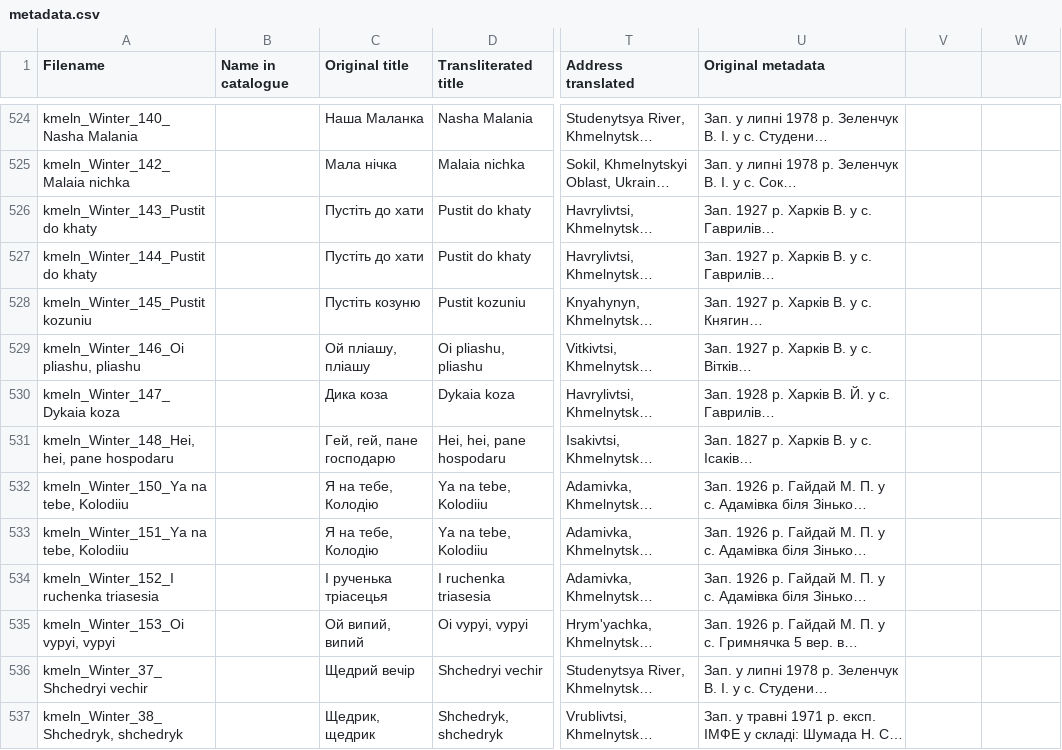
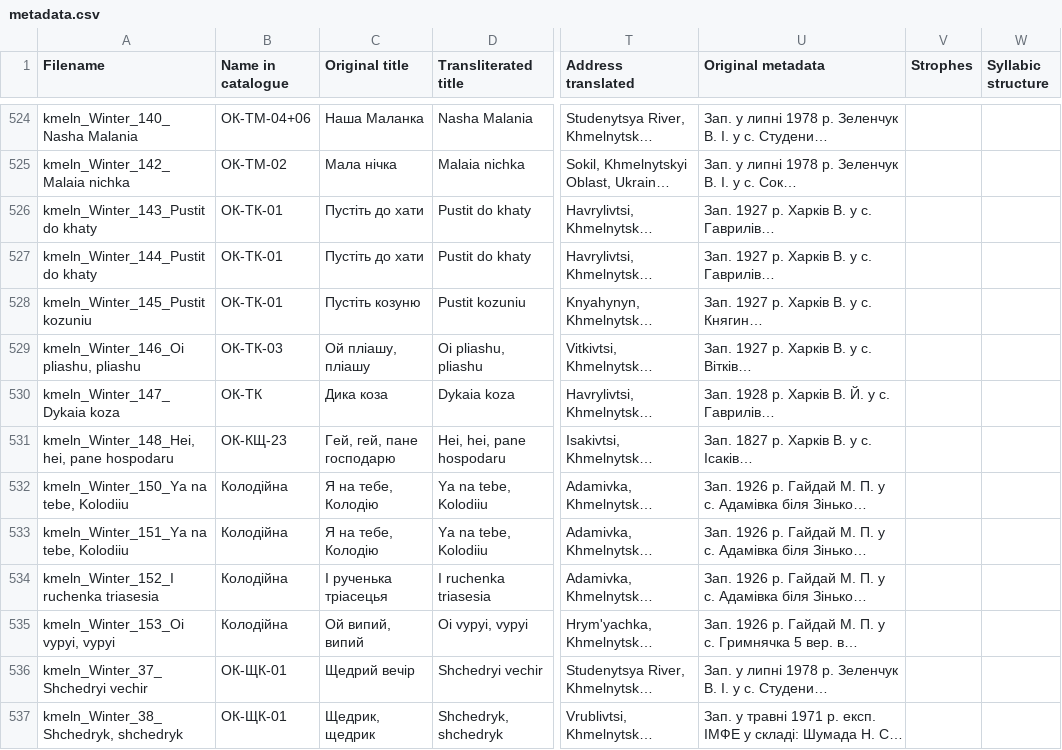
Before and after one commit to aljanaki/Symbolic_Corpus_Of_Ukrainian_Folk_Music, a CSV file: Podillia/Metadata/Ritual songs/metadata.csv, drawn as a sheet; only a part is shown, gaps mark what is left out; long unchanged cells end in …; the diff covers the shown part only; the diff names each change by its address in the sheet, - before the commit and + after, or states it on an @@ line.

Commit message:
add catalogue number
For some songs (mostly winter songs) there was no catalogue number. Extracted it from lyrics files or musicXML files and added.

```diff
--- a/Podillia/Metadata/Ritual songs/metadata.csv
+++ b/Podillia/Metadata/Ritual songs/metadata.csv
-V1: (empty)
+V1: Strophes
-W1: (empty)
+W1: Syllabic structure
-B524 (Name in catalogue): (empty)
+B524 (Name in catalogue): ОК-ТМ-04+06
-B525 (Name in catalogue): (empty)
+B525 (Name in catalogue): ОК-ТМ-02
-B526:B528 (Name in catalogue): (empty)
+B526:B528 (Name in catalogue): ОК-ТК-01
-B529 (Name in catalogue): (empty)
+B529 (Name in catalogue): ОК-ТК-03
-B530 (Name in catalogue): (empty)
+B530 (Name in catalogue): ОК-ТК
-B531 (Name in catalogue): (empty)
+B531 (Name in catalogue): ОК-КЩ-23
-B532:B535 (Name in catalogue): (empty)
+B532:B535 (Name in catalogue): Колодійна
-B536:B537 (Name in catalogue): (empty)
+B536:B537 (Name in catalogue): ОК-ЩК-01
```
Also changed, not shown: 182 edited cells elsewhere in this file, Podillia/Metadata/Children songs/metadata.csv.
